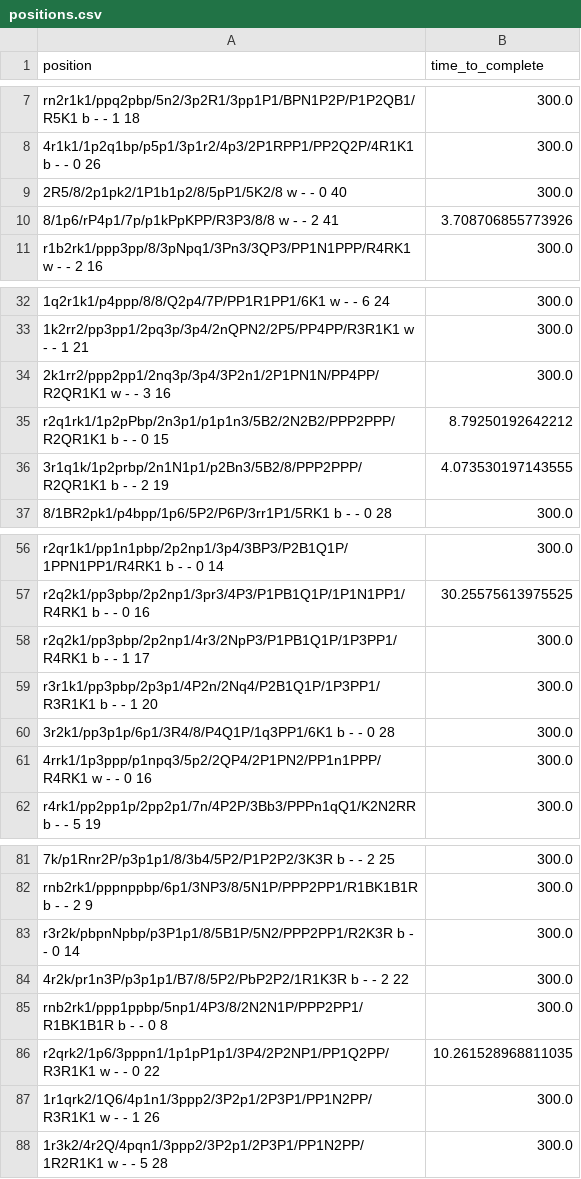
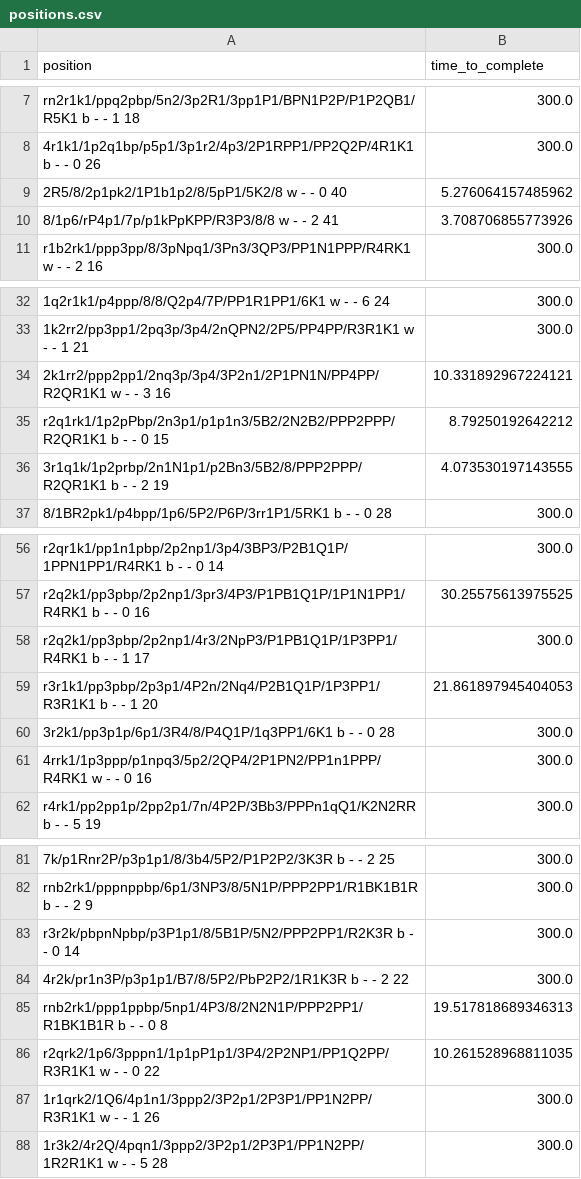
Before and after one commit to thejohnflynn/no_more_bad_chess_moves, a CSV file: positions.csv, drawn as a sheet; only a part is shown, gaps mark what is left out; the diff names each change by its address in the sheet, - before the commit and + after, or states it on an @@ line.

Commit message:
Improve UI of time to complete logging

```diff
--- a/positions.csv
+++ b/positions.csv
-B9 (time_to_complete): 300.0
+B9 (time_to_complete): 5.276064157485962
-B34 (time_to_complete): 300.0
+B34 (time_to_complete): 10.331892967224121
-B59 (time_to_complete): 300.0
+B59 (time_to_complete): 21.861897945404053
-B85 (time_to_complete): 300.0
+B85 (time_to_complete): 19.517818689346313
```
Also changed, not shown: 1 other file.
